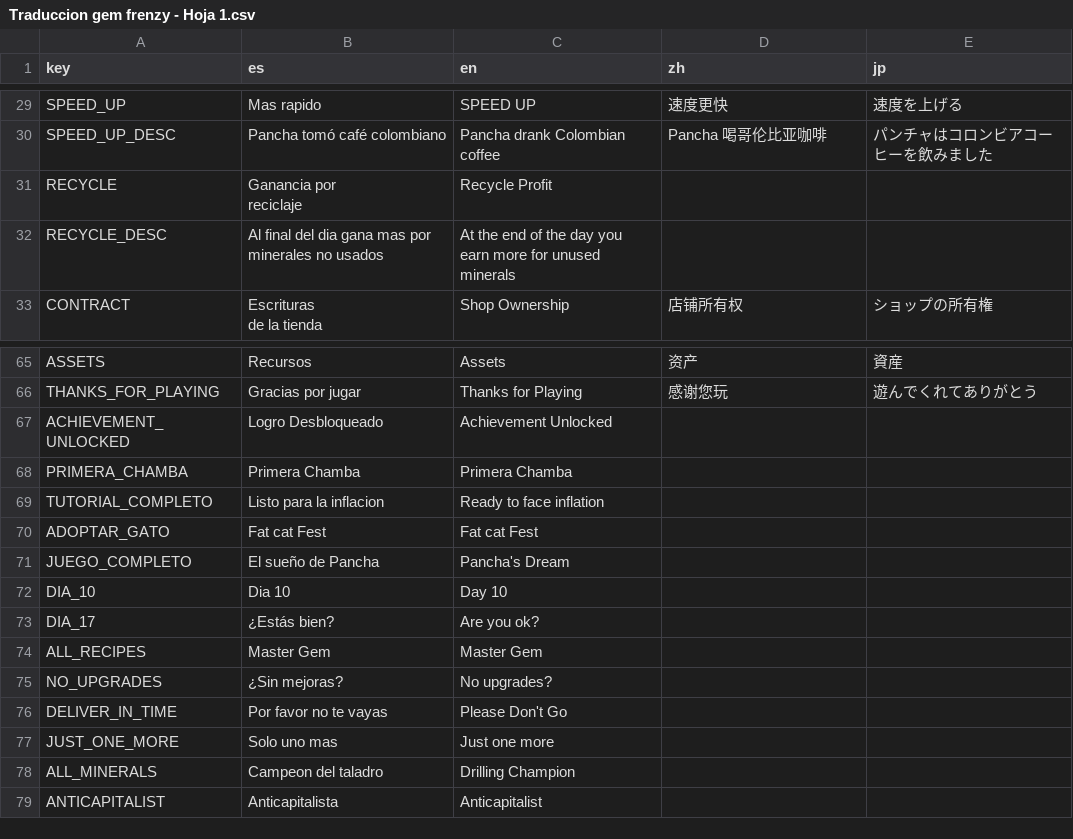
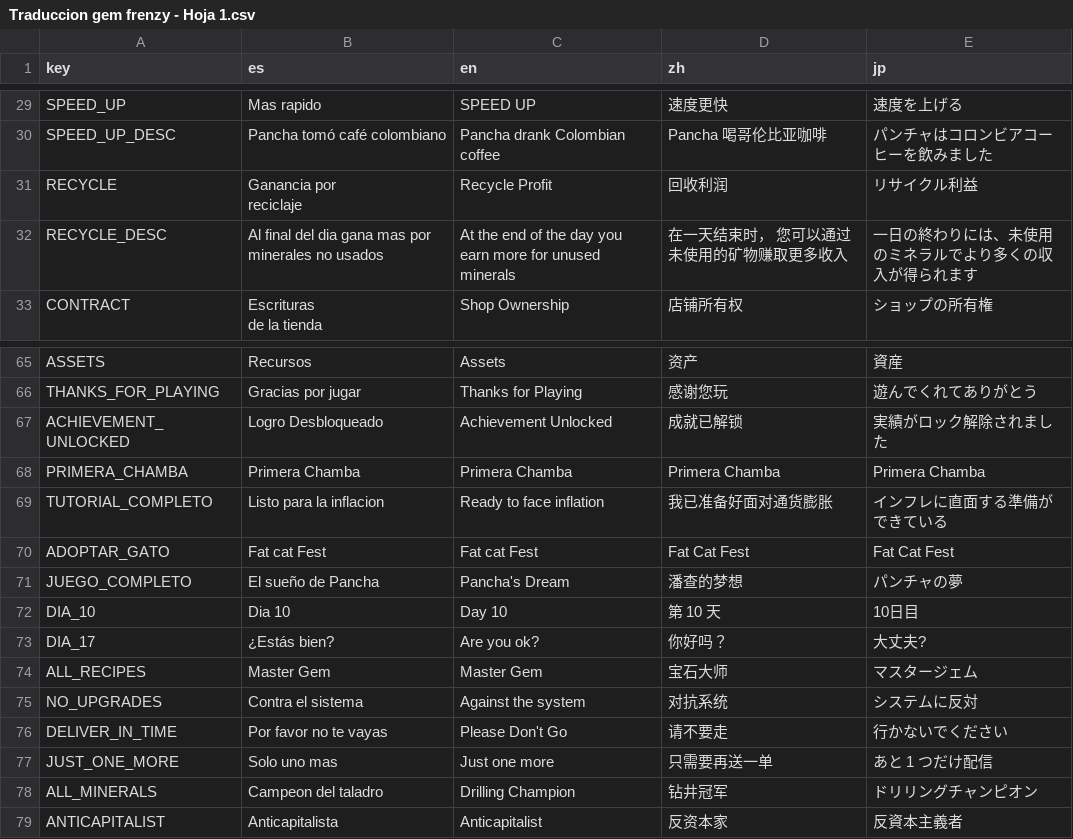
Before and after one commit to soetgdeznsgk/UN-Gamejam2---Gem-Frenzy, a CSV file: localizacion/Traduccion gem frenzy - Hoja 1.csv, drawn as a sheet; only a part is shown, gaps mark what is left out; the diff covers the shown part only.

Commit message:
varias cosas
- icono aun mas bonito
- agregada la logica de señales en el leaderbaord pa multiplataforma
- iconos bonitos pa logro sy leaderboard en celular
- traducciones probablemente arregladas

```diff
--- a/localizacion/Traduccion gem frenzy - Hoja 1.csv
+++ b/localizacion/Traduccion gem frenzy - Hoja 1.csv
@@ -37,5 +37,5 @@ SPEED_UP,Mas rapido,SPEED UP,速度更快,速度を上げる
 SPEED_UP_DESC,Pancha tomó café colombiano,Pancha drank Colombian coffee,Pancha 喝哥伦比亚咖啡,パンチャはコロンビアコーヒーを飲みました
-RECYCLE,"Ganancia por
-reciclaje",Recycle Profit,,
-RECYCLE_DESC,Al final del dia gana mas por minerales no usados,At the end of the day you earn more for unused minerals,,
+RECYCLE,"Ganancia por
+reciclaje",Recycle Profit,回收利润,リサイクル利益
+RECYCLE_DESC,Al final del dia gana mas por minerales no usados,At the end of the day you earn more for unused minerals,在一天结束时， 您可以通过未使用的矿物赚取更多收入,一日の終わりには、未使用のミネラルでより多くの収入が得られます
 CONTRACT,"Escrituras
@@ -87,14 +87,14 @@ ASSETS,Recursos,Assets,资产,資産
 THANKS_FOR_PLAYING,Gracias por jugar,Thanks for Playing,感谢您玩,遊んでくれてありがとう
-ACHIEVEMENT_UNLOCKED,Logro Desbloqueado,Achievement Unlocked,,
-PRIMERA_CHAMBA,Primera Chamba,Primera Chamba,,
-TUTORIAL_COMPLETO,Listo para la inflacion,Ready to face inflation,,
-ADOPTAR_GATO,Fat cat Fest,Fat cat Fest,,
-JUEGO_COMPLETO,El sueño de Pancha,Pancha's Dream,,
-DIA_10,Dia 10,Day 10,,
-DIA_17,¿Estás bien?,Are you ok?,,
-ALL_RECIPES,Master Gem,Master Gem,,
-NO_UPGRADES,¿Sin mejoras?,No upgrades?,,
-DELIVER_IN_TIME,Por favor no te vayas,Please Don't Go,,
-JUST_ONE_MORE,Solo uno mas,Just one more,,
-ALL_MINERALS,Campeon del taladro,Drilling Champion,,
-ANTICAPITALIST,Anticapitalista,Anticapitalist,,
+ACHIEVEMENT_UNLOCKED,Logro Desbloqueado,Achievement Unlocked,成就已解锁,実績がロック解除されました
+PRIMERA_CHAMBA,Primera Chamba,Primera Chamba,Primera Chamba,Primera Chamba
+TUTORIAL_COMPLETO,Listo para la inflacion,Ready to face inflation,我已准备好面对通货膨胀,インフレに直面する準備ができている
+ADOPTAR_GATO,Fat cat Fest,Fat cat Fest,Fat Cat Fest,Fat Cat Fest
+JUEGO_COMPLETO,El sueño de Pancha,Pancha's Dream,潘查的梦想,パンチャの夢
+DIA_10,Dia 10,Day 10,第 10 天,10日目
+DIA_17,¿Estás bien?,Are you ok?,你好吗？,大丈夫?
+ALL_RECIPES,Master Gem,Master Gem,宝石大师,マスタージェム
+NO_UPGRADES,Contra el sistema,Against the system,对抗系统,システムに反対
+DELIVER_IN_TIME,Por favor no te vayas,Please Don't Go,请不要走,行かないでください
+JUST_ONE_MORE,Solo uno mas,Just one more,只需要再送一单,あと 1 つだけ配信
+ALL_MINERALS,Campeon del taladro,Drilling Champion,钻井冠军,ドリリングチャンピオン
+ANTICAPITALIST,Anticapitalista,Anticapitalist,反资本家,反資本主義者
```
Also changed, not shown: 4 edited cells elsewhere in this file, 17 other files.
